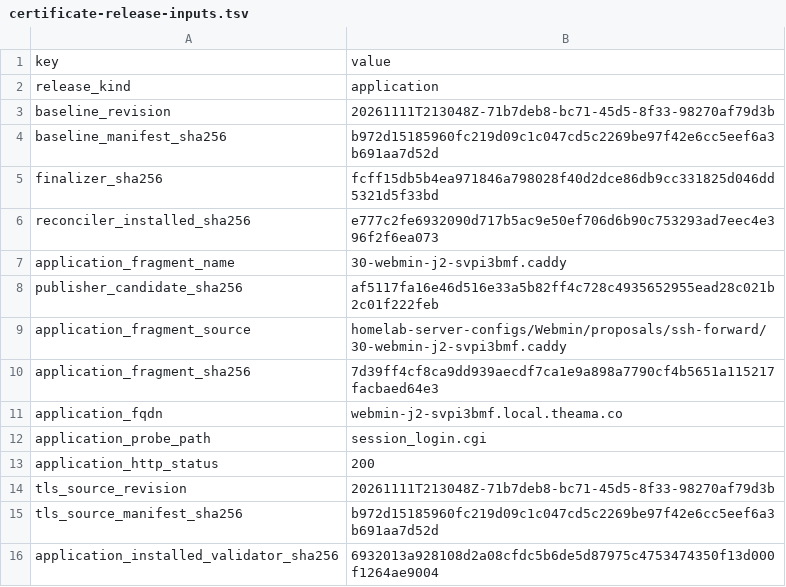
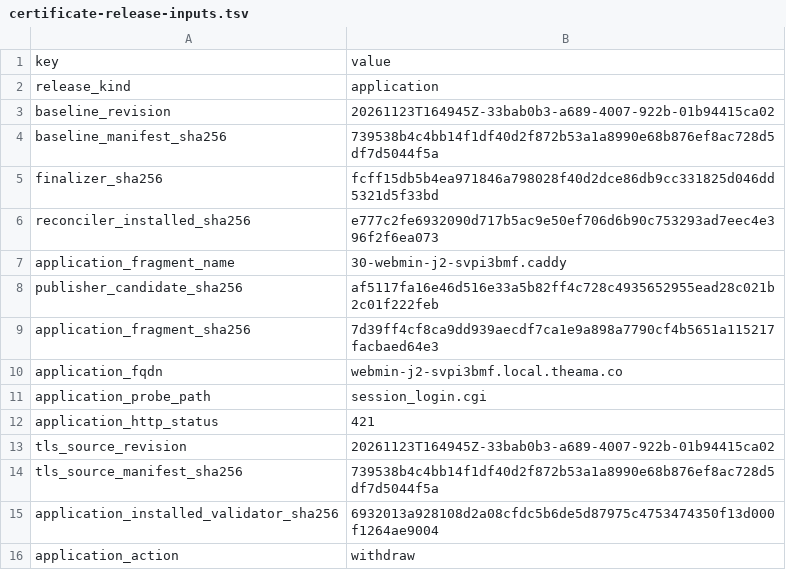
Before and after one commit to Racerx323/homelab-server-configs, a TSV file: Caddy/manifests/certificate-release-inputs.tsv, drawn as a sheet.

```diff
--- a/Caddy/manifests/certificate-release-inputs.tsv
+++ b/Caddy/manifests/certificate-release-inputs.tsv
@@ -2,4 +2,4 @@ key	value
 release_kind	application
-baseline_revision	20261111T213048Z-71b7deb8-bc71-45d5-8f33-98270af79d3b
-baseline_manifest_sha256	b972d15185960fc219d09c1c047cd5c2269be97f42e6cc5eef6a3b691aa7d52d
+baseline_revision	20261123T164945Z-33bab0b3-a689-4007-922b-01b94415ca02
+baseline_manifest_sha256	739538b4c4bb14f1df40d2f872b53a1a8990e68b876ef8ac728d5df7d5044f5a
 finalizer_sha256	fcff15db5b4ea971846a798028f40d2dce86db9cc331825d046dd5321d5f33bd
@@ -8,3 +8,2 @@ application_fragment_name	30-webmin-j2-svpi3bmf.caddy
 publisher_candidate_sha256	af5117fa16e46d516e33a5b82ff4c728c4935652955ead28c021b2c01f222feb
-application_fragment_source	homelab-server-configs/Webmin/proposals/ssh-forward/30-webmin-j2-svpi3bmf.caddy
 application_fragment_sha256	7d39ff4cf8ca9dd939aecdf7ca1e9a898a7790cf4b5651a115217facbaed64e3
@@ -12,5 +11,6 @@ application_fqdn	webmin-j2-svpi3bmf.local.theama.co
 application_probe_path	session_login.cgi
-application_http_status	200
-tls_source_revision	20261111T213048Z-71b7deb8-bc71-45d5-8f33-98270af79d3b
-tls_source_manifest_sha256	b972d15185960fc219d09c1c047cd5c2269be97f42e6cc5eef6a3b691aa7d52d
+application_http_status	421
+tls_source_revision	20261123T164945Z-33bab0b3-a689-4007-922b-01b94415ca02
+tls_source_manifest_sha256	739538b4c4bb14f1df40d2f872b53a1a8990e68b876ef8ac728d5df7d5044f5a
 application_installed_validator_sha256	6932013a928108d2a08cfdc5b6de5d87975c4753474350f13d000f1264ae9004
+application_action	withdraw
```
Also changed, not shown: Caddy/manifests/accepted-live-artifacts.tsv, Caddy/manifests/caddy-release-source.tsv, 15 other files.
